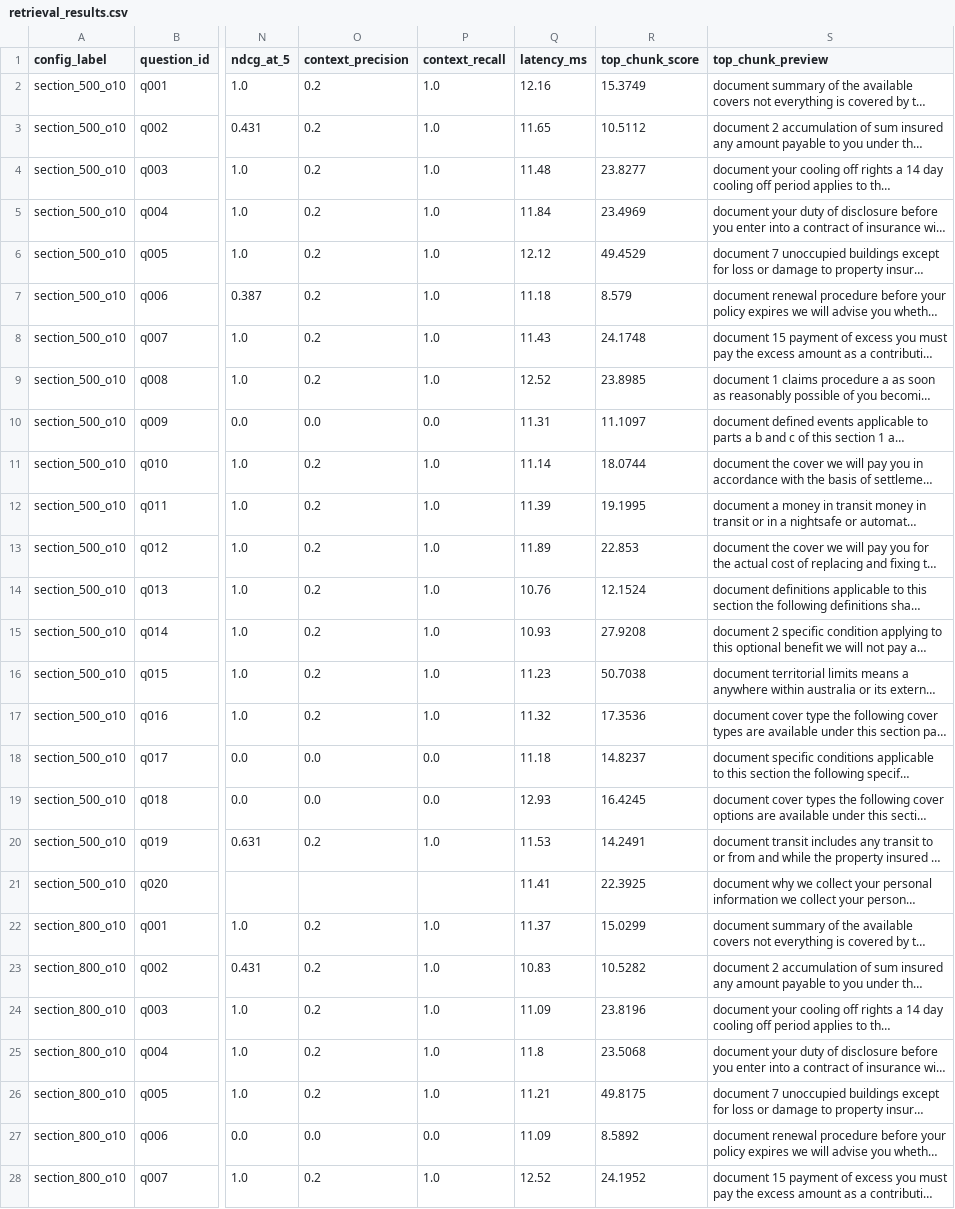
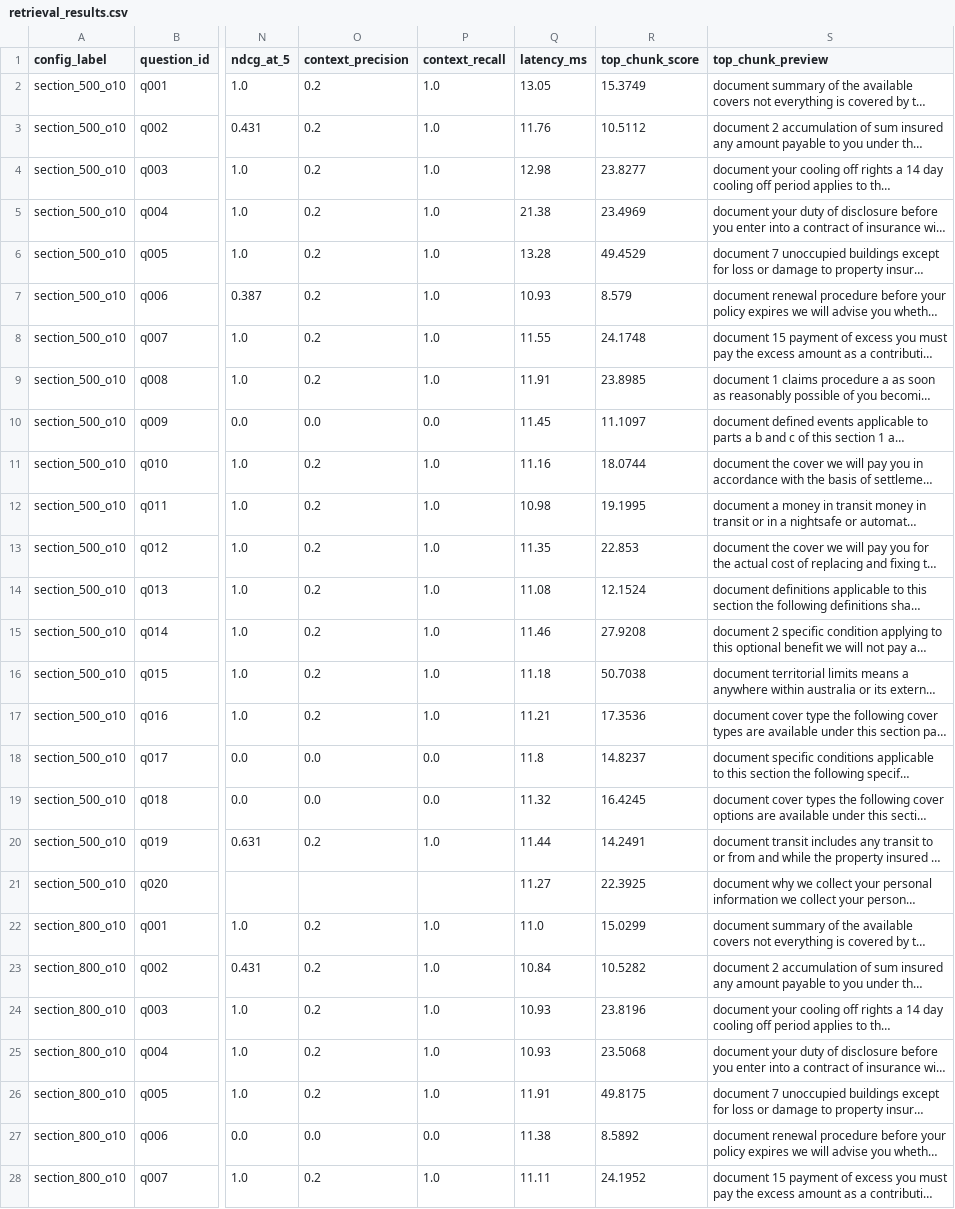
Before and after one commit to WillCatt/QuoteGuard, a CSV file: data/processed/parser_lab/phase2/docling_Allianz_Business_PDS/retrieval_results.csv, drawn as a sheet; only a part is shown, gaps mark what is left out; long unchanged cells end in …; the diff covers the shown part only; the diff names each change by its address in the sheet, - before the commit and + after, or states it on an @@ line.

```diff
--- a/data/processed/parser_lab/phase2/docling_Allianz_Business_PDS/retrieval_results.csv
+++ b/data/processed/parser_lab/phase2/docling_Allianz_Business_PDS/retrieval_results.csv
-Q2 (latency_ms): 12.16
+Q2 (latency_ms): 13.05
-Q3 (latency_ms): 11.65
+Q3 (latency_ms): 11.76
-Q4 (latency_ms): 11.48
+Q4 (latency_ms): 12.98
-Q5 (latency_ms): 11.84
+Q5 (latency_ms): 21.38
-Q6 (latency_ms): 12.12
+Q6 (latency_ms): 13.28
-Q7 (latency_ms): 11.18
+Q7 (latency_ms): 10.93
-Q8 (latency_ms): 11.43
+Q8 (latency_ms): 11.55
-Q9 (latency_ms): 12.52
+Q9 (latency_ms): 11.91
-Q10 (latency_ms): 11.31
+Q10 (latency_ms): 11.45
-Q11 (latency_ms): 11.14
+Q11 (latency_ms): 11.16
-Q12 (latency_ms): 11.39
+Q12 (latency_ms): 10.98
-Q13 (latency_ms): 11.89
+Q13 (latency_ms): 11.35
-Q14 (latency_ms): 10.76
+Q14 (latency_ms): 11.08
-Q15 (latency_ms): 10.93
+Q15 (latency_ms): 11.46
-Q16 (latency_ms): 11.23
+Q16 (latency_ms): 11.18
-Q17 (latency_ms): 11.32
+Q17 (latency_ms): 11.21
-Q18 (latency_ms): 11.18
+Q18 (latency_ms): 11.8
-Q19 (latency_ms): 12.93
+Q19 (latency_ms): 11.32
-Q20 (latency_ms): 11.53
+Q20 (latency_ms): 11.44
-Q21 (latency_ms): 11.41
+Q21 (latency_ms): 11.27
-Q22 (latency_ms): 11.37
+Q22 (latency_ms): 11.0
-Q23 (latency_ms): 10.83
+Q23 (latency_ms): 10.84
-Q24 (latency_ms): 11.09
+Q24 (latency_ms): 10.93
-Q25 (latency_ms): 11.8
+Q25 (latency_ms): 10.93
-Q26 (latency_ms): 11.21
+Q26 (latency_ms): 11.91
-Q27 (latency_ms): 11.09
+Q27 (latency_ms): 11.38
-Q28 (latency_ms): 12.52
+Q28 (latency_ms): 11.11
```
Also changed, not shown: 73 edited cells elsewhere in this file, data/processed/parser_lab/parser_comparison_summary.csv, data/processed/parser_lab/phase2/docling_Allianz_Business_PDS/retrieval_summary.csv, 23 other files.
